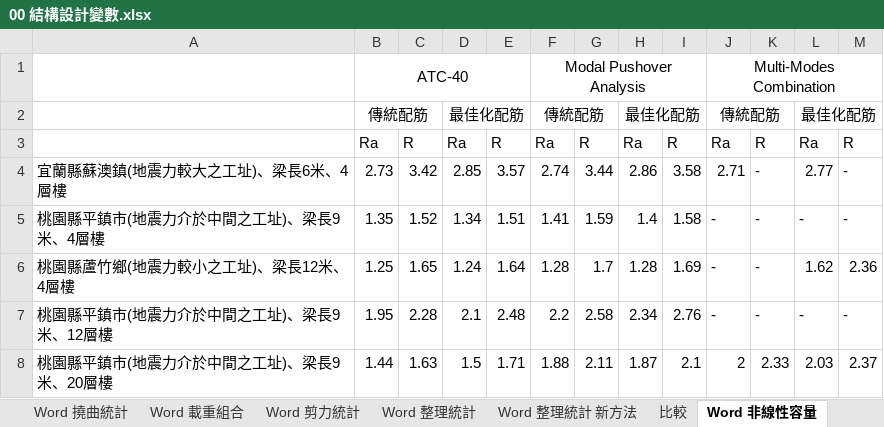
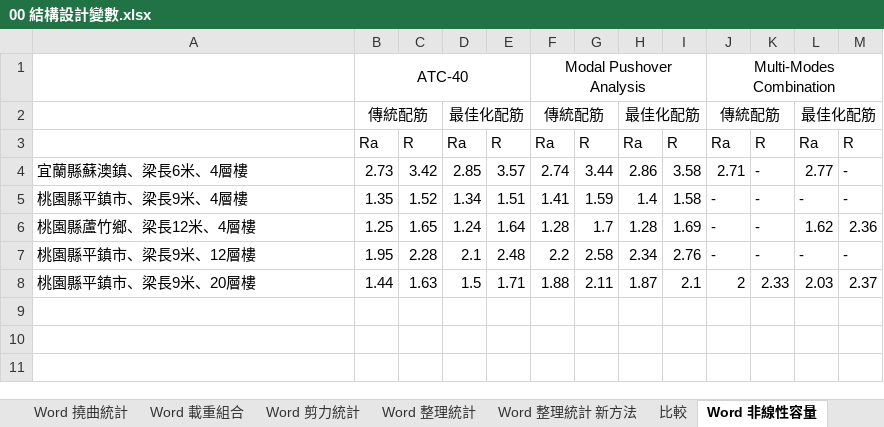
Before and after one commit to skyran1278/thesis, an Excel workbook: Models/00 結構設計變數.xlsx, sheet Word 非線性容量, drawn as a sheet; values as stored, in another font and other column widths than the file's, no borders; the diff names each change by its address in the sheet, - before the commit and + after, or states it on an @@ line.

```diff
--- a/Models/00 結構設計變數.xlsx (sheet Word 非線性容量)
+++ b/Models/00 結構設計變數.xlsx (sheet Word 非線性容量)
-A4: 宜蘭縣蘇澳鎮(地震力較大之工址)、梁長6米、4層樓
+A4: 宜蘭縣蘇澳鎮、梁長6米、4層樓
-A5: 桃園縣平鎮市(地震力介於中間之工址)、梁長9米、4層樓
+A5: 桃園縣平鎮市、梁長9米、4層樓
-A6: 桃園縣蘆竹鄉(地震力較小之工址)、梁長12米、4層樓
+A6: 桃園縣蘆竹鄉、梁長12米、4層樓
-A7: 桃園縣平鎮市(地震力介於中間之工址)、梁長9米、12層樓
+A7: 桃園縣平鎮市、梁長9米、12層樓
-A8: 桃園縣平鎮市(地震力介於中間之工址)、梁長9米、20層樓
+A8: 桃園縣平鎮市、梁長9米、20層樓
```
Also changed, not shown: 32 other files.
